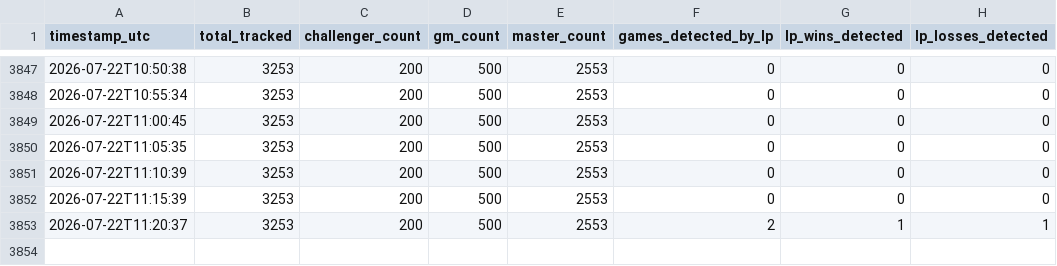
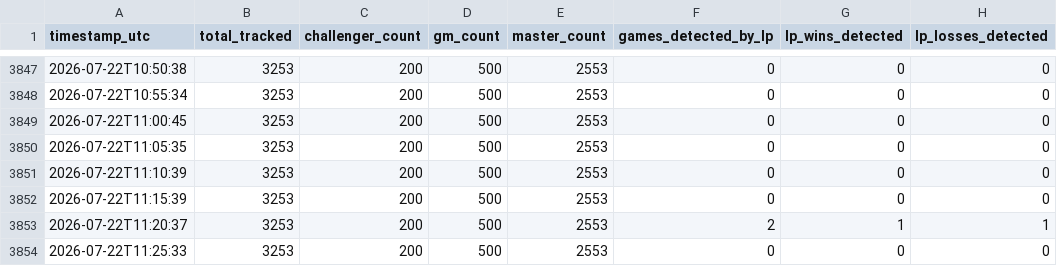
Before and after one commit to aasilvestre/lol-flex-tracker-3, a CSV file: data/snapshots.csv, drawn as a sheet; only a part is shown, gaps mark what is left out.

```diff
--- a/data/snapshots.csv
+++ b/data/snapshots.csv
@@ -3853 +3853,2 @@ timestamp_utc,total_tracked,challenger_count,gm_count,master_count,games_detecte
 2026-07-22T11:20:37,3253,200,500,2553,2,1,1
+2026-07-22T11:25:33,3253,200,500,2553,0,0,0
```
Also changed, not shown: data/player_current.csv.
